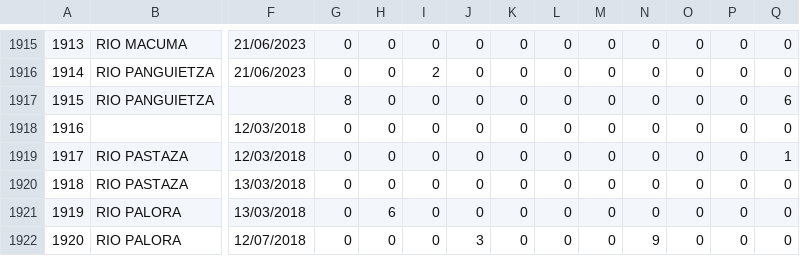
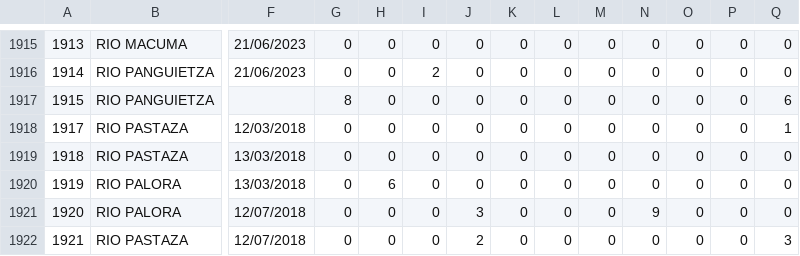
Before and after one commit to TIESPOCH/Calidadagua, a CSV file: Parametrosbio.csv, drawn as a sheet; only a part is shown, gaps mark what is left out; the shorter side is filled out with more unchanged rows; rows hold the shown columns only; the diff names each change by its address in the sheet, - before the commit and + after, or states it on an @@ line.

```diff
--- a/Parametrosbio.csv
+++ b/Parametrosbio.csv
-row 1918: 1916 |  | 12/03/2018 | 0 | 0 | 0 | 0 | 0 | 0 | 0 | 0 | 0 | 0 | 0
```
Also changed, not shown: 7 other files.
